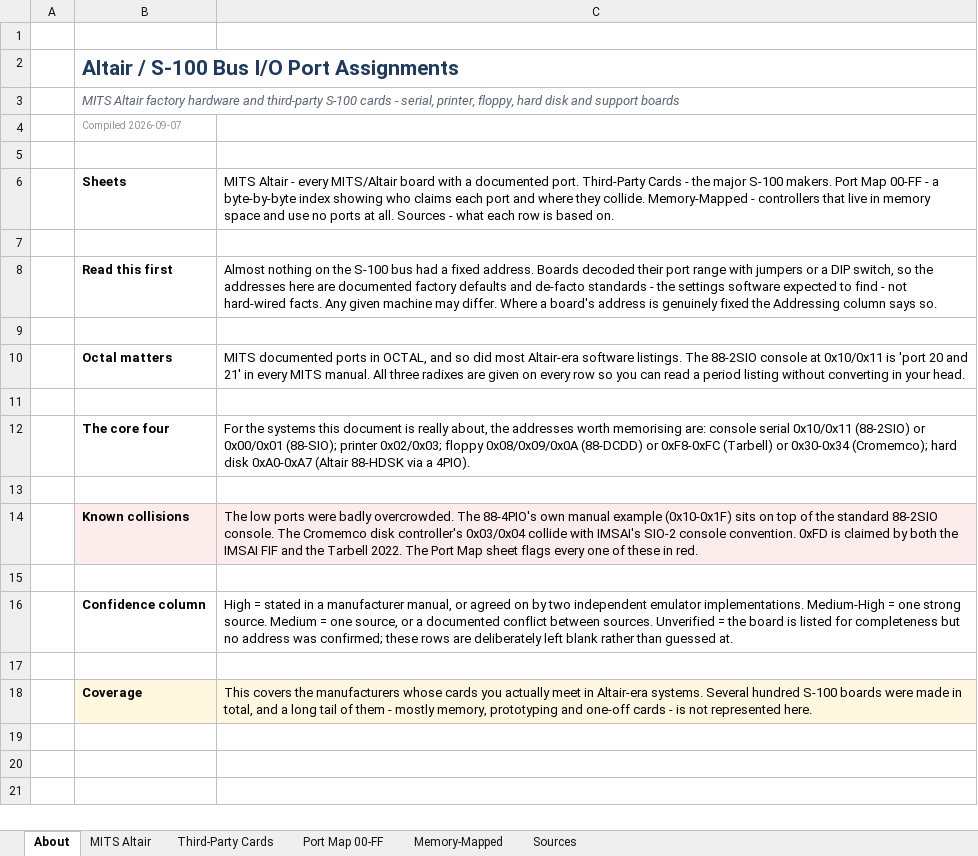
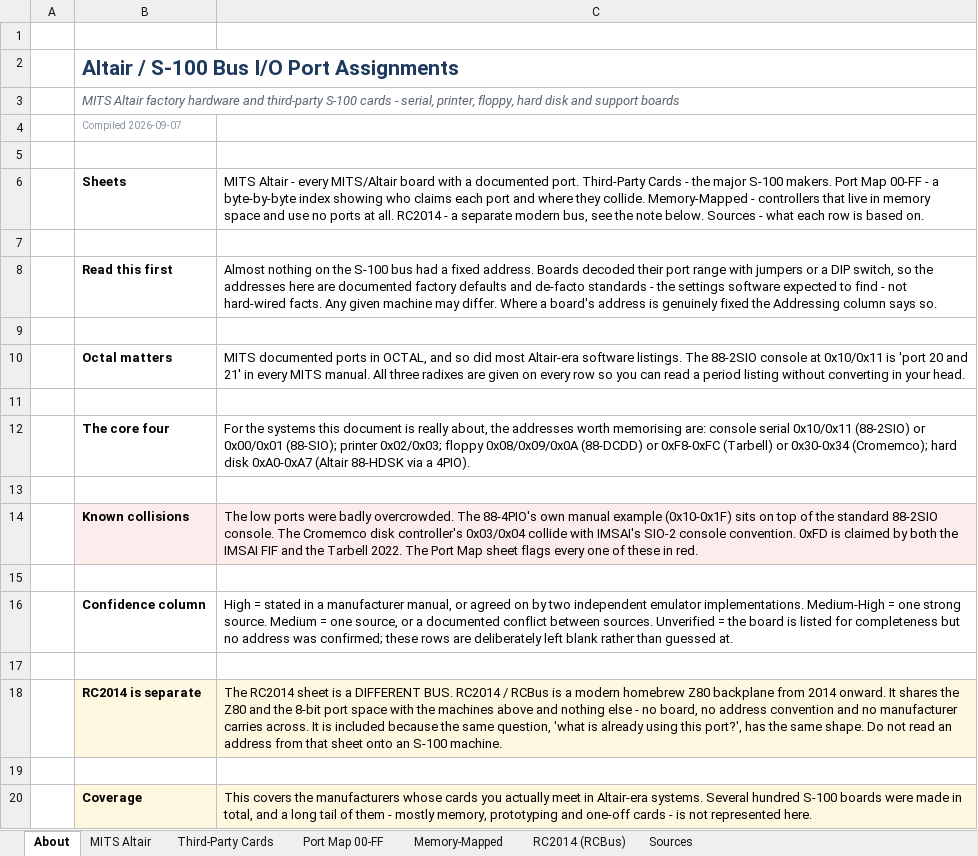
Before and after one commit to avwohl/retro_docs, an Excel workbook: s100_ports/Altair_S100_Port_Assignments.xlsx, sheet About, drawn as a sheet; values as stored, in another font and other column widths than the file's, no borders; the diff names each change by its address in the sheet, - before the commit and + after, or states it on an @@ line.

```diff
--- a/s100_ports/Altair_S100_Port_Assignments.xlsx (sheet About)
+++ b/s100_ports/Altair_S100_Port_Assignments.xlsx (sheet About)
+sheet tab: RC2014 (RCBus)
-C6: …at all. Sources -…
+C6: …at all. RC2014 - a separate modern bus, see the note below. Sources -…
+row 17: (empty)
+row 18:  | RC2014 is separate | The RC2014 sheet is a DIFFERENT BUS. RC2014 / RCBus is a modern homebrew Z80 backplane from 2014 onward. It shares the Z80 and the 8-bit port space with the machines above and nothing else - no board, no address convention and no manufacturer carries across. It is included because the same question, 'what is already using this port?', has the same shape. Do not read an address from that sheet onto an S-100 machine.
```
Also changed, not shown: sheet Sources, 4 other files.
